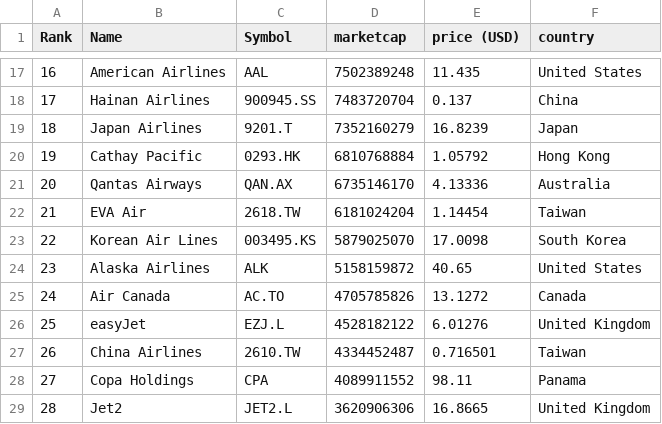
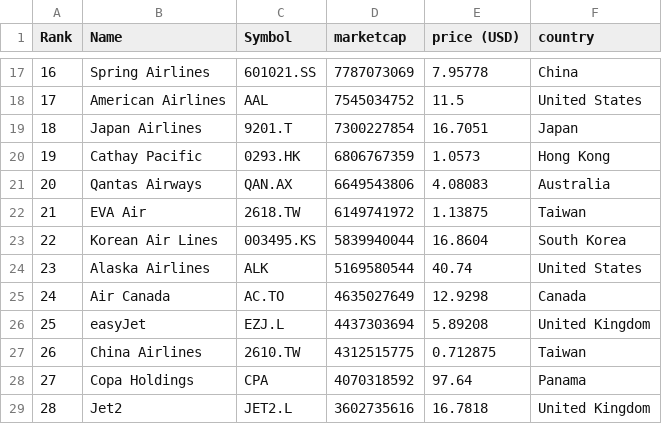
Before and after one commit to keops2004/merida-june-6-2024, a CSV file: companies-all.csv, drawn as a sheet; only a part is shown, gaps mark what is left out; the diff covers the shown part only.

```diff
--- a/companies-all.csv
+++ b/companies-all.csv
@@ -17,13 +17,13 @@
-"16","American Airlines","AAL","7502389248","11.435","United States"
-"17","Hainan Airlines","900945.SS","7483720704","0.137","China"
-"18","Japan Airlines","9201.T","7352160279","16.8239","Japan"
-"19","Cathay Pacific","0293.HK","6810768884","1.05792","Hong Kong"
-"20","Qantas Airways","QAN.AX","6735146170","4.13336","Australia"
-"21","EVA Air","2618.TW","6181024204","1.14454","Taiwan"
-"22","Korean Air Lines","003495.KS","5879025070","17.0098","South Korea"
-"23","Alaska Airlines","ALK","5158159872","40.65","United States"
-"24","Air Canada","AC.TO","4705785826","13.1272","Canada"
-"25","easyJet","EZJ.L","4528182122","6.01276","United Kingdom"
-"26","China Airlines","2610.TW","4334452487","0.716501","Taiwan"
-"27","Copa Holdings","CPA","4089911552","98.11","Panama"
-"28","Jet2","JET2.L","3620906306","16.8665","United Kingdom"
+"16","Spring Airlines","601021.SS","7787073069","7.95778","China"
+"17","American Airlines","AAL","7545034752","11.5","United States"
+"18","Japan Airlines","9201.T","7300227854","16.7051","Japan"
+"19","Cathay Pacific","0293.HK","6806767359","1.0573","Hong Kong"
+"20","Qantas Airways","QAN.AX","6649543806","4.08083","Australia"
+"21","EVA Air","2618.TW","6149741972","1.13875","Taiwan"
+"22","Korean Air Lines","003495.KS","5839940044","16.8604","South Korea"
+"23","Alaska Airlines","ALK","5169580544","40.74","United States"
+"24","Air Canada","AC.TO","4635027649","12.9298","Canada"
+"25","easyJet","EZJ.L","4437303694","5.89208","United Kingdom"
+"26","China Airlines","2610.TW","4312515775","0.712875","Taiwan"
+"27","Copa Holdings","CPA","4070318592","97.64","Panama"
+"28","Jet2","JET2.L","3602735616","16.7818","United Kingdom"
```
Also changed, not shown: 108 edited cells elsewhere in this file, 3 other files.
